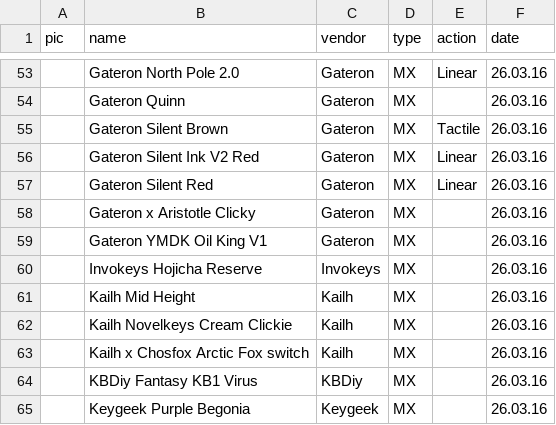
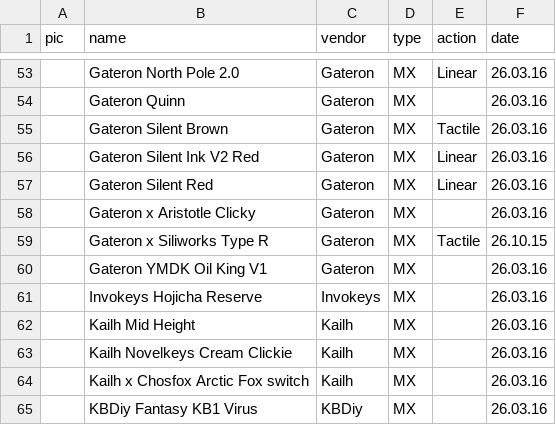
Before and after one commit to aroum/aroum.github.io, a CSV file: public/data/csv/vedro.csv, drawn as a sheet; only a part is shown, gaps mark what is left out; the shorter side is filled out with more unchanged rows; the diff names each change by its address in the sheet, - before the commit and + after, or states it on an @@ line.

Commit message:
feat(data): add gateron x siliworks type r to vedro dataset

```diff
--- a/public/data/csv/vedro.csv
+++ b/public/data/csv/vedro.csv
+row 59:  | Gateron x Siliworks Type R | Gateron | MX | Tactile | 26.10.15
```
